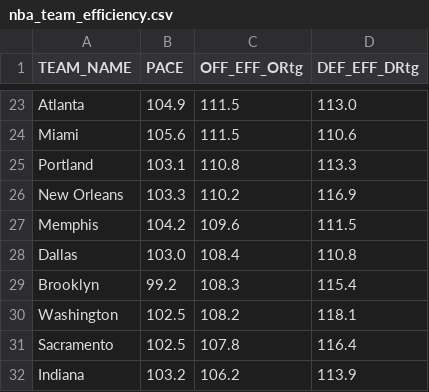
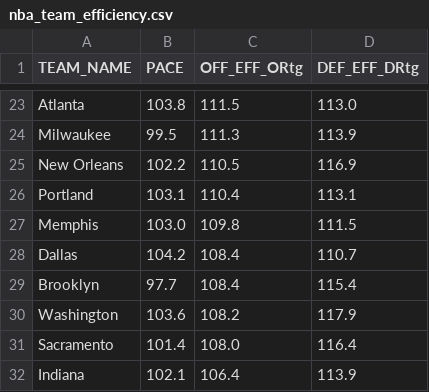
Before and after one commit to Daniel-CM327/NBA-Team-Efficiency, a CSV file: nba_team_efficiency.csv, drawn as a sheet; only a part is shown, gaps mark what is left out; removed rows and columns are numbered as before the commit, all else as after; the diff covers the shown part only; the diff names each change by its address in the sheet, - before the commit and + after, or states it on an @@ line.

```diff
--- a/nba_team_efficiency.csv
+++ b/nba_team_efficiency.csv
-B23 (PACE): 104.9
+B23 (PACE): 103.8
-row 24: Miami | 105.6 | 111.5 | 110.6
-row 25: Portland | 103.1 | 110.8 | 113.3
+row 24: Milwaukee | 99.5 | 111.3 | 113.9
-B25 (PACE): 103.3
+B25 (PACE): 102.2
-C25 (OFF_EFF_ORtg): 110.2
+C25 (OFF_EFF_ORtg): 110.5
+row 26: Portland | 103.1 | 110.4 | 113.1
-B27 (PACE): 104.2
+B27 (PACE): 103.0
-C27 (OFF_EFF_ORtg): 109.6
+C27 (OFF_EFF_ORtg): 109.8
-B28 (PACE): 103.0
+B28 (PACE): 104.2
-D28 (DEF_EFF_DRtg): 110.8
+D28 (DEF_EFF_DRtg): 110.7
-B29 (PACE): 99.2
+B29 (PACE): 97.7
-C29 (OFF_EFF_ORtg): 108.3
+C29 (OFF_EFF_ORtg): 108.4
-B30 (PACE): 102.5
+B30 (PACE): 103.6
-D30 (DEF_EFF_DRtg): 118.1
+D30 (DEF_EFF_DRtg): 117.9
-B31 (PACE): 102.5
+B31 (PACE): 101.4
-C31 (OFF_EFF_ORtg): 107.8
+C31 (OFF_EFF_ORtg): 108.0
-B32 (PACE): 103.2
+B32 (PACE): 102.1
-C32 (OFF_EFF_ORtg): 106.2
+C32 (OFF_EFF_ORtg): 106.4
```
Also changed, not shown: 3 added rows, 3 removed rows and 27 edited cells elsewhere in this file.
